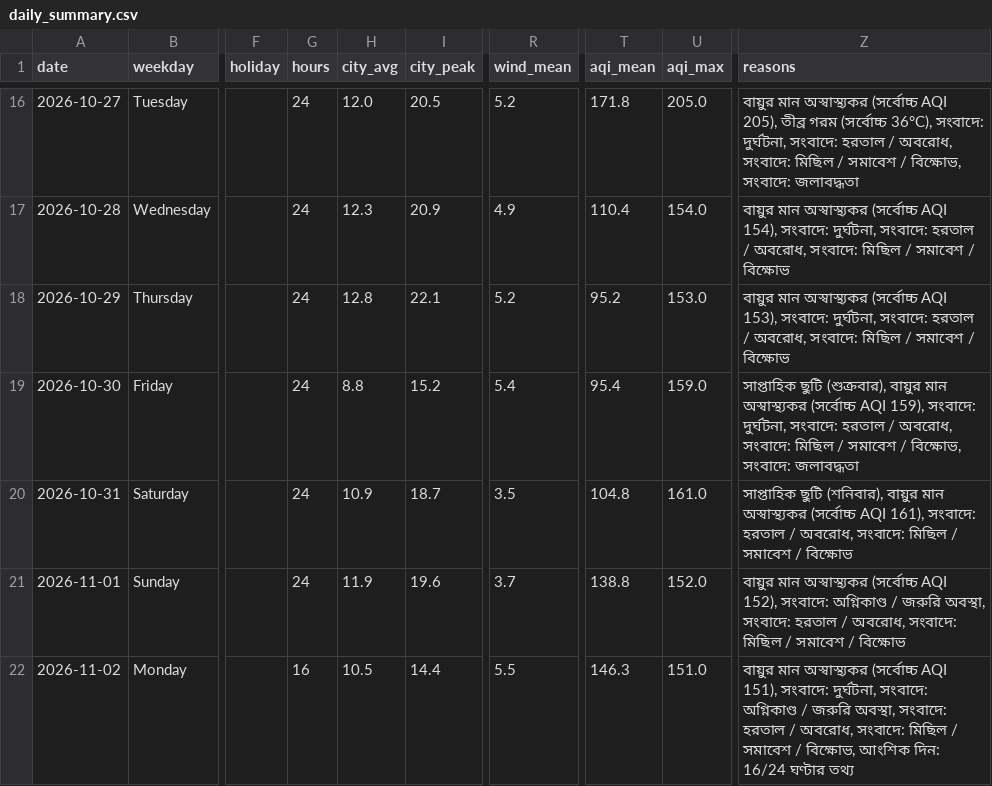
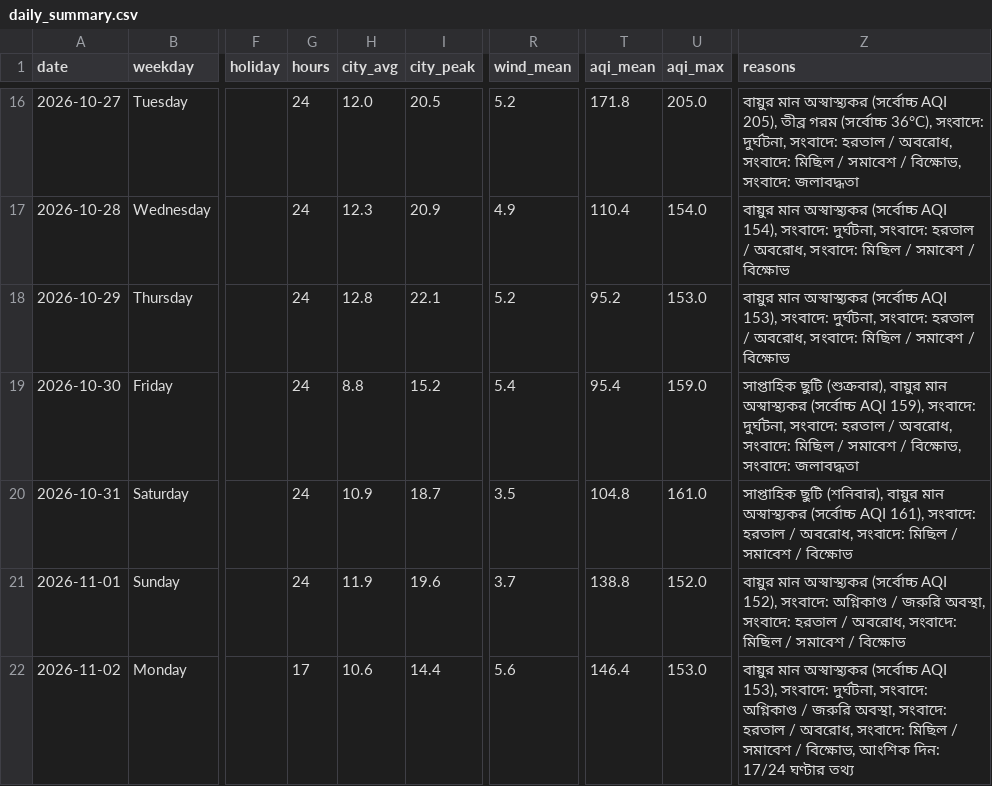
Before and after one commit to wiki-ruhan/Dhaka-Jam-70, a CSV file: data/daily_summary.csv, drawn as a sheet; only a part is shown, gaps mark what is left out; the diff names each change by its address in the sheet, - before the commit and + after, or states it on an @@ line.

```diff
--- a/data/daily_summary.csv
+++ b/data/daily_summary.csv
-G22 (hours): 16
+G22 (hours): 17
-H22 (city_avg): 10.5
+H22 (city_avg): 10.6
-R22 (wind_mean): 5.5
+R22 (wind_mean): 5.6
-T22 (aqi_mean): 146.3
+T22 (aqi_mean): 146.4
-U22 (aqi_max): 151.0
+U22 (aqi_max): 153.0
-Z22 (reasons): …(সর্বোচ্চ AQI 151), সংবাদে: দুর্ঘটনা, সংবাদে: অগ্নিকাণ্ড / জরুরি অবস্থা, সংবাদে: হরতাল / অবরোধ, সংবাদে: মিছিল / সমাবেশ / বিক্ষোভ, আংশিক দিন: 16/24 ঘণ্টার তথ্য
+Z22 (reasons): …(সর্বোচ্চ AQI 153), সংবাদে: দুর্ঘটনা, সংবাদে: অগ্নিকাণ্ড / জরুরি অবস্থা, সংবাদে: হরতাল / অবরোধ, সংবাদে: মিছিল / সমাবেশ / বিক্ষোভ, আংশিক দিন: 17/24 ঘণ্টার তথ্য
```
Also changed, not shown: data/conditions.csv, data/daily/ranking/2026-11-02_ranking.csv, 15 other files.
